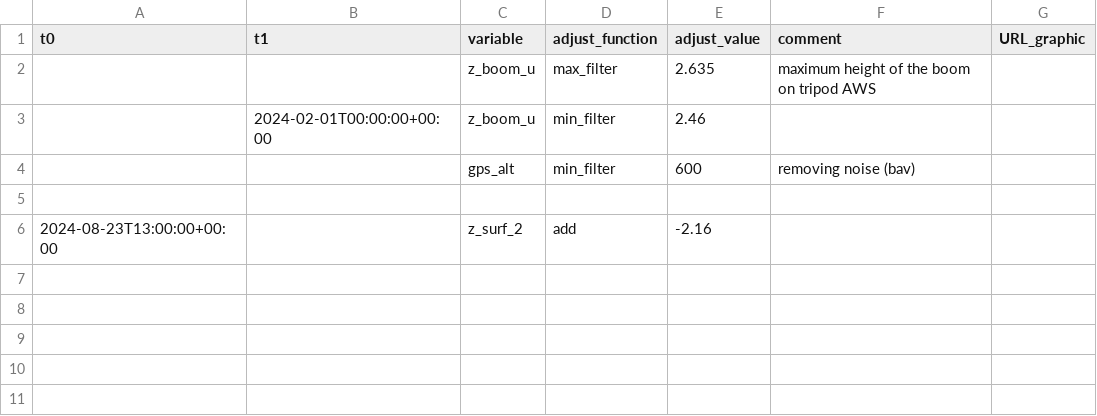
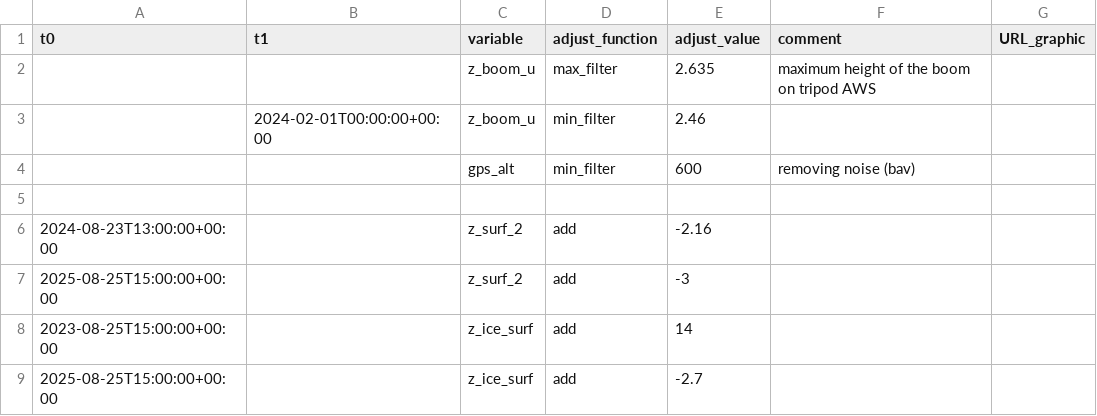
Before and after one commit to GEUS-Glaciology-and-Climate/PROMICE-AWS-data-issues, a CSV file: adjustments/KAN_Lv3.csv, drawn as a sheet; the diff names each change by its address in the sheet, - before the commit and + after, or states it on an @@ line.

```diff
--- a/adjustments/KAN_Lv3.csv
+++ b/adjustments/KAN_Lv3.csv
+row 7: 2025-08-25T15:00:00+00:00 |  | z_surf_2 | add | -3
+row 8: 2023-08-25T15:00:00+00:00 |  | z_ice_surf | add | 14
+row 9: 2025-08-25T15:00:00+00:00 |  | z_ice_surf | add | -2.7
```
Also changed, not shown: adjustments/KAN_M.csv, 1 other file.
